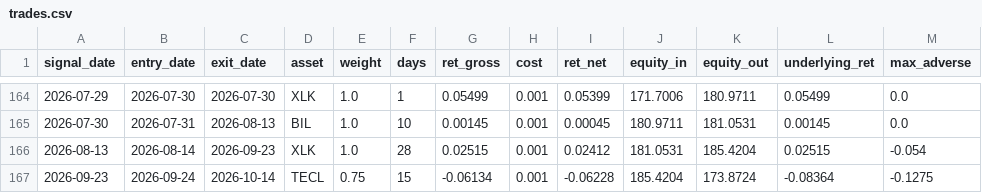
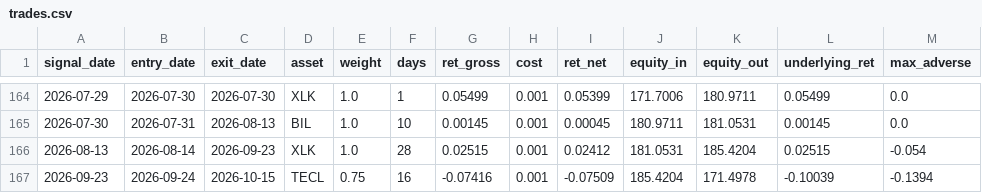
Before and after one commit to dampiermike/TECL_XLK_BIL_timing, a CSV file: results/trades.csv, drawn as a sheet; only a part is shown, gaps mark what is left out.

```diff
--- a/results/trades.csv
+++ b/results/trades.csv
@@ -166,2 +166,2 @@ signal_date,entry_date,exit_date,asset,weight,days,ret_gross,cost,ret_net,equity
 2026-08-13,2026-08-14,2026-09-23,XLK,1.0,28,0.02515,0.001,0.02412,181.0531,185.4204,0.02515,-0.054
-2026-09-23,2026-09-24,2026-10-14,TECL,0.75,15,-0.06134,0.001,-0.06228,185.4204,173.8724,-0.08364,-0.1275
+2026-09-23,2026-09-24,2026-10-15,TECL,0.75,16,-0.07416,0.001,-0.07509,185.4204,171.4978,-0.10039,-0.1394
```
Also changed, not shown: results/equity_curve.csv, 11 other files.
